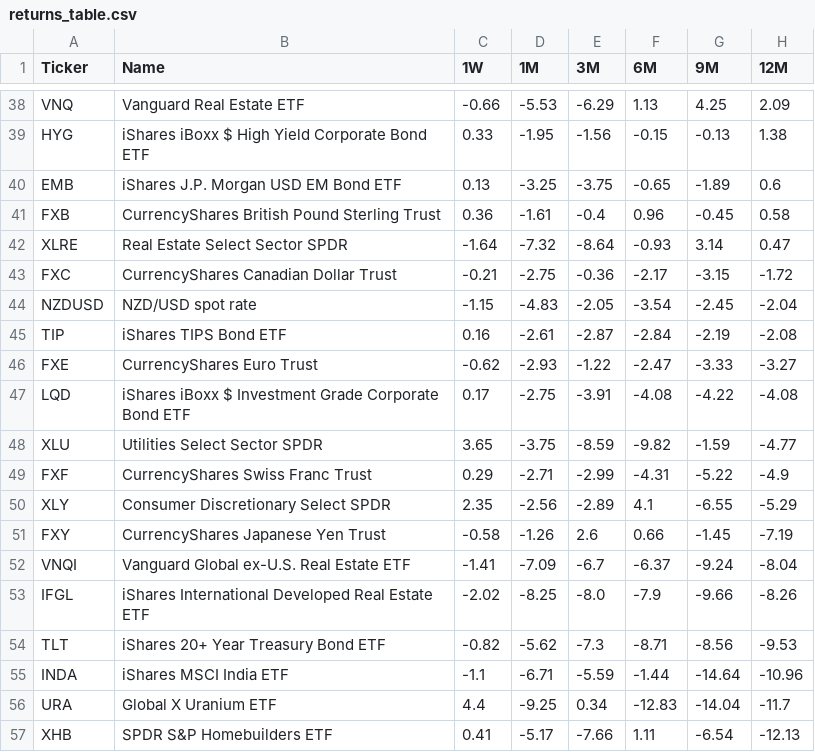
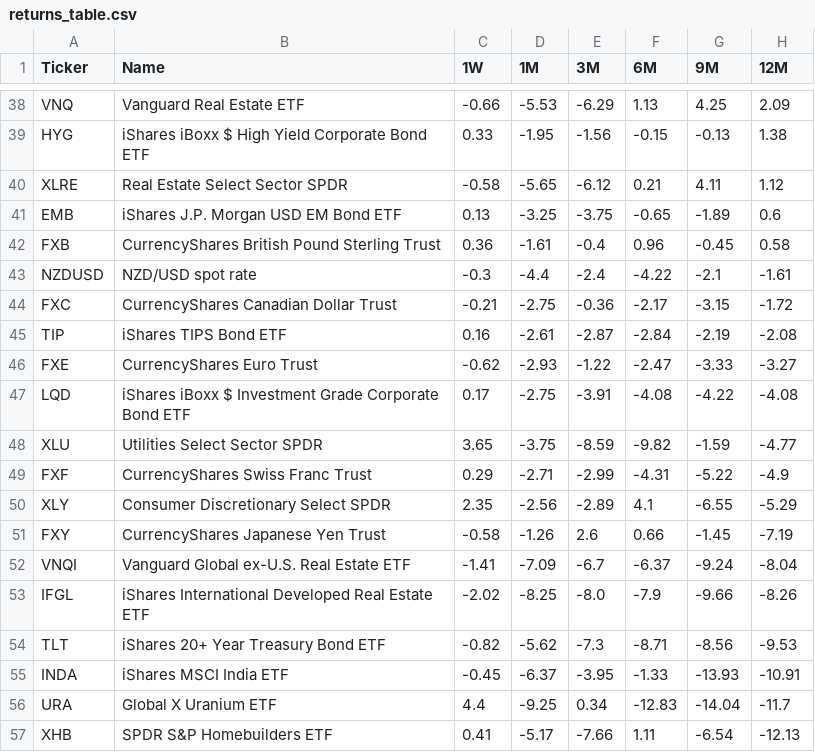
Before and after one commit to ajityadav005/Global_ETF_Tracker, a CSV file: returns_table.csv, drawn as a sheet; only a part is shown, gaps mark what is left out.

```diff
--- a/returns_table.csv
+++ b/returns_table.csv
@@ -39,7 +39,7 @@ VNQ,Vanguard Real Estate ETF,-0.66,-5.53,-6.29,1.13,4.25,2.09
 HYG,iShares iBoxx $ High Yield Corporate Bond ETF,0.33,-1.95,-1.56,-0.15,-0.13,1.38
+XLRE,Real Estate Select Sector SPDR,-0.58,-5.65,-6.12,0.21,4.11,1.12
 EMB,iShares J.P. Morgan USD EM Bond ETF,0.13,-3.25,-3.75,-0.65,-1.89,0.6
 FXB,CurrencyShares British Pound Sterling Trust,0.36,-1.61,-0.4,0.96,-0.45,0.58
-XLRE,Real Estate Select Sector SPDR,-1.64,-7.32,-8.64,-0.93,3.14,0.47
+NZDUSD,NZD/USD spot rate,-0.3,-4.4,-2.4,-4.22,-2.1,-1.61
 FXC,CurrencyShares Canadian Dollar Trust,-0.21,-2.75,-0.36,-2.17,-3.15,-1.72
-NZDUSD,NZD/USD spot rate,-1.15,-4.83,-2.05,-3.54,-2.45,-2.04
 TIP,iShares TIPS Bond ETF,0.16,-2.61,-2.87,-2.84,-2.19,-2.08
@@ -54,3 +54,3 @@ IFGL,iShares International Developed Real Estate ETF,-2.02,-8.25,-8.0,-7.9,-9.66
 TLT,iShares 20+ Year Treasury Bond ETF,-0.82,-5.62,-7.3,-8.71,-8.56,-9.53
-INDA,iShares MSCI India ETF,-1.1,-6.71,-5.59,-1.44,-14.64,-10.96
+INDA,iShares MSCI India ETF,-0.45,-6.37,-3.95,-1.33,-13.93,-10.91
 URA,Global X Uranium ETF,4.4,-9.25,0.34,-12.83,-14.04,-11.7
```
Also changed, not shown: 1 other file.
